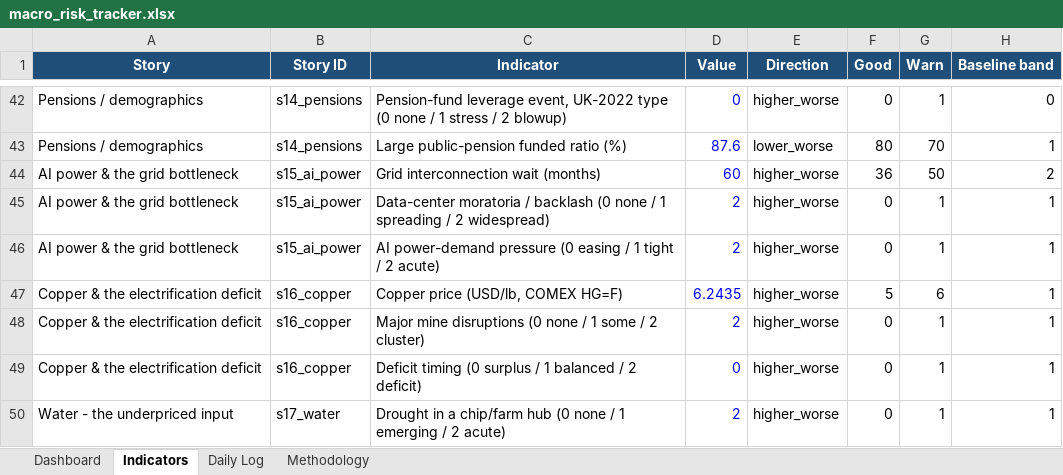
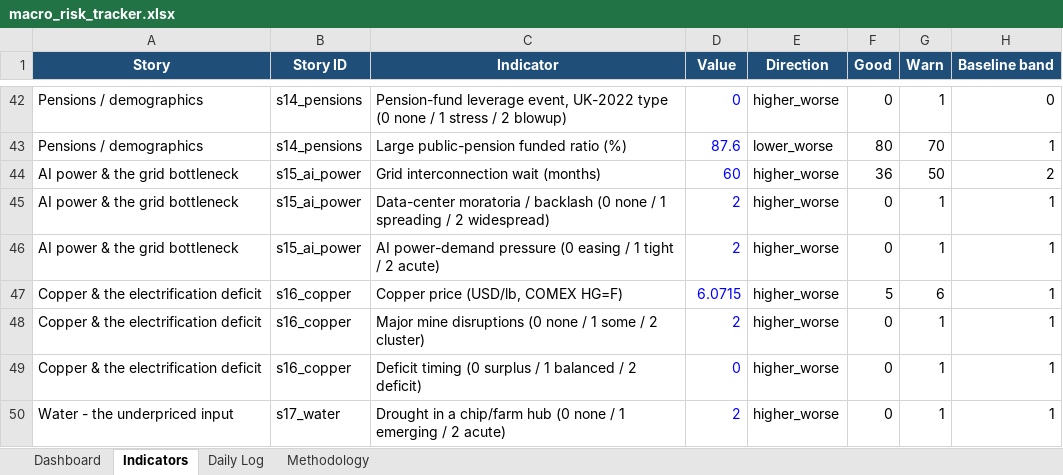
Before and after one commit to San-Geo/macro-risk-tracker, an Excel workbook: output/macro_risk_tracker.xlsx, sheet Indicators, drawn as a sheet; only a part is shown, gaps mark what is left out; values as stored, in another font and other column widths than the file's, no borders; the diff covers the shown part only; the diff names each change by its address in the sheet, - before the commit and + after, or states it on an @@ line.

```diff
--- a/output/macro_risk_tracker.xlsx (sheet Indicators)
+++ b/output/macro_risk_tracker.xlsx (sheet Indicators)
-D47 (Value): 6.2435
+D47 (Value): 6.0715
```
Also changed, not shown: 11 edited cells elsewhere in this sheet, sheet Daily Log, sheet Methodology, sheet Dashboard, 12 other files.
